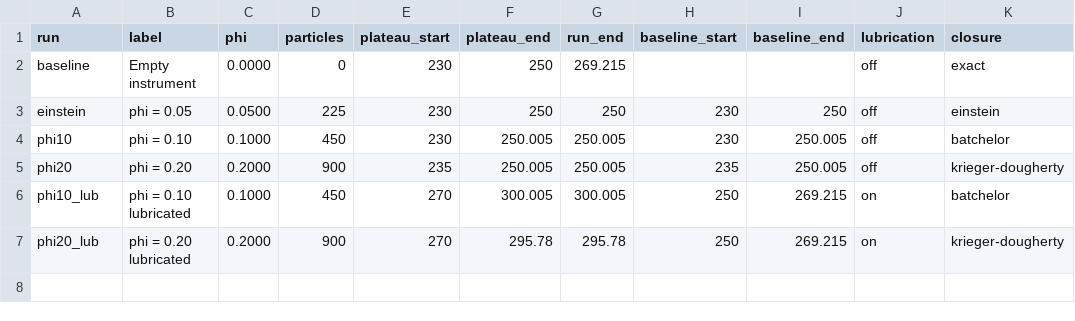
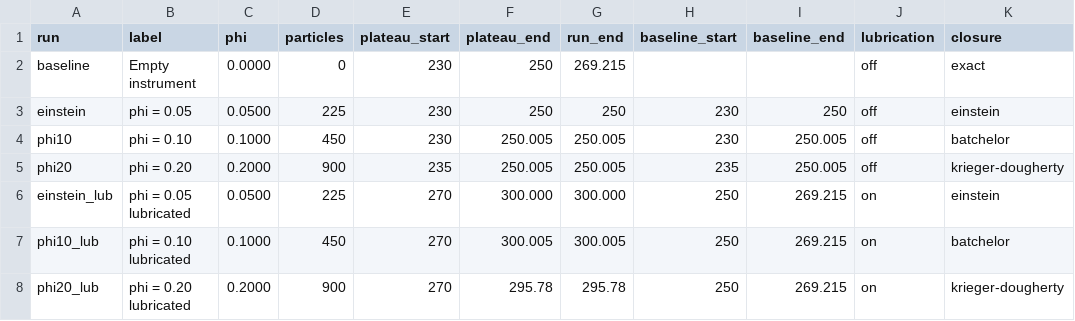
Before and after one commit to rmuenste/ff-redesign, a CSV file: public/benchmark-assets/numerical-viscometer/downloads/rungs.csv, drawn as a sheet.

```diff
--- a/public/benchmark-assets/numerical-viscometer/downloads/rungs.csv
+++ b/public/benchmark-assets/numerical-viscometer/downloads/rungs.csv
@@ -5,2 +5,3 @@ phi10,phi = 0.10,0.1000,450,230,250.005,250.005,230,250.005,off,batchelor
 phi20,phi = 0.20,0.2000,900,235,250.005,250.005,235,250.005,off,krieger-dougherty
+einstein_lub,phi = 0.05 lubricated,0.0500,225,270,300.000,300.000,250,269.215,on,einstein
 phi10_lub,phi = 0.10 lubricated,0.1000,450,270,300.005,300.005,250,269.215,on,batchelor
```
Also changed, not shown: scripts/source-data/numerical-viscometer/rungs.csv, 17 other files.
